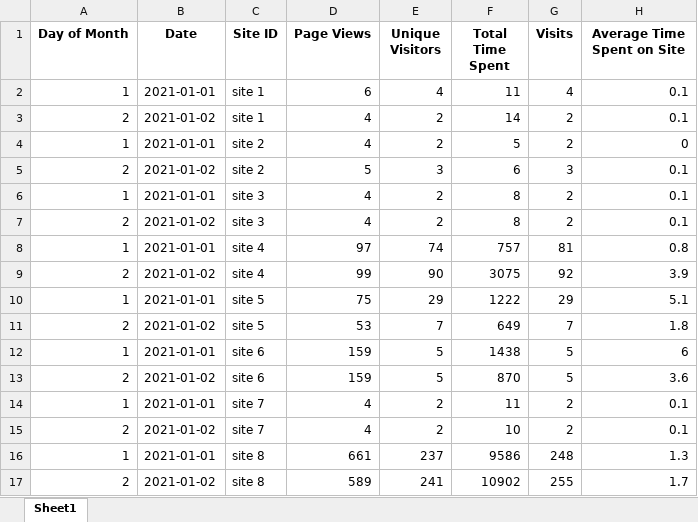
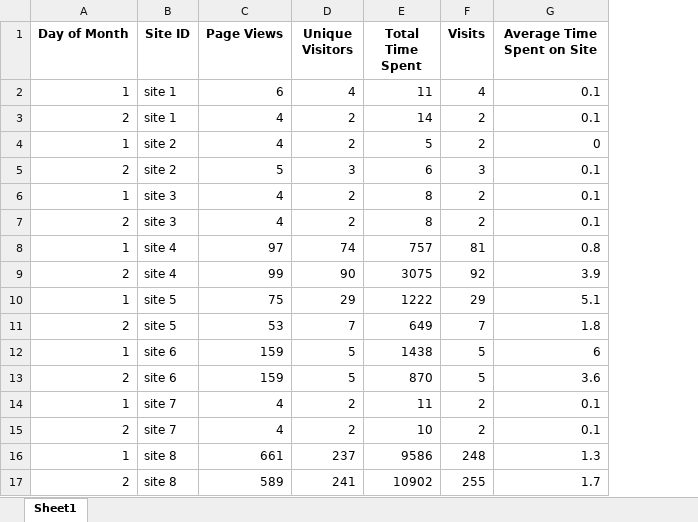
Before and after one commit to manpikingillz/newpage_assigmnment, an Excel workbook: Output.xlsx, sheet Sheet1, drawn as a sheet; values as stored, in another font and other column widths than the file's, no borders; the diff names each change by its address in the sheet, - before the commit and + after, or states it on an @@ line.

```diff
--- a/Output.xlsx (sheet Sheet1)
+++ b/Output.xlsx (sheet Sheet1)
-column B (Date), rows 2-17: 2021-01-01 | 2021-01-02 | 2021-01-01 | 2021-01-02 | 2021-01-01 | 2021-01-02 | 2021-01-01 | 2021-01-02 | 2021-01-01 | 2021-01-02 | 2021-01-01 | 2021-01-02 | 2021-01-01 | 2021-01-02 | 2021-01-01 | 2021-01-02
```
Also changed, not shown: xxxxx.xlsx, 7 other files.
